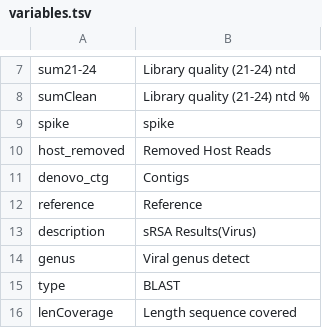
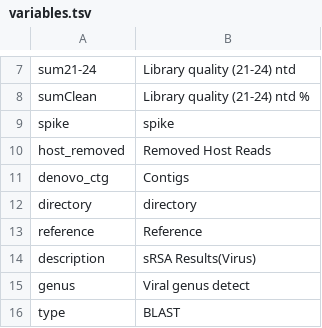
Before and after one commit to MFlores2021/VD, a TSV file: perl/variables.tsv, drawn as a sheet; only a part is shown, gaps mark what is left out; the shorter side is filled out with more unchanged rows; the diff names each change by its address in the sheet, - before the commit and + after, or states it on an @@ line.

Commit message:
add directory

```diff
--- a/perl/variables.tsv
+++ b/perl/variables.tsv
+row 12: directory | directory
```
Also changed, not shown: 1 other file.
